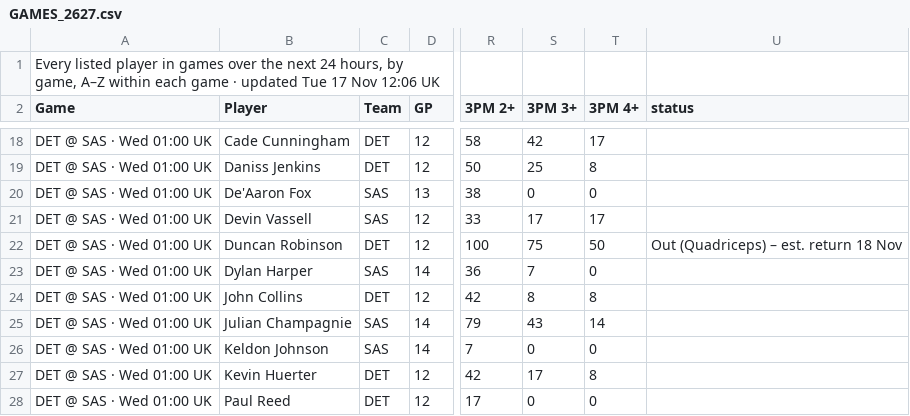
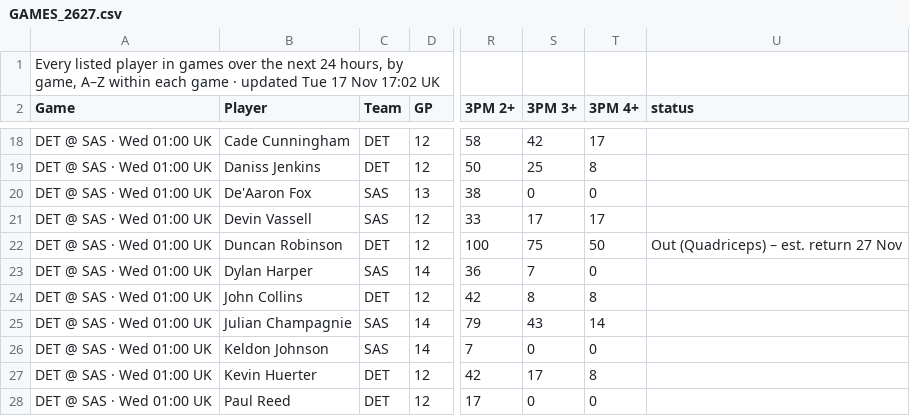
Before and after one commit to 7wilite7/Nba-Stats, a CSV file: out/GAMES_2627.csv, drawn as a sheet; only a part is shown, gaps mark what is left out; the diff names each change by its address in the sheet, - before the commit and + after, or states it on an @@ line.

```diff
--- a/out/GAMES_2627.csv
+++ b/out/GAMES_2627.csv
-A1 (Game): …17 Nov 12:06 UK
+A1 (Game): …17 Nov 17:02 UK
-U22 (status): Out (Quadriceps) – est. return 18 Nov
+U22 (status): Out (Quadriceps) – est. return 27 Nov
```
Also changed, not shown: out/GAMES_blend.csv, out/PLAYERS_2627.csv, 8 other files.
